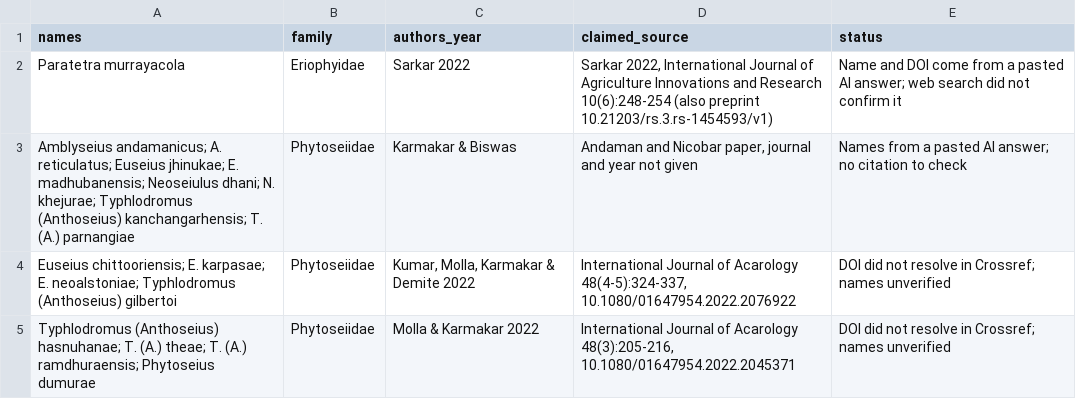
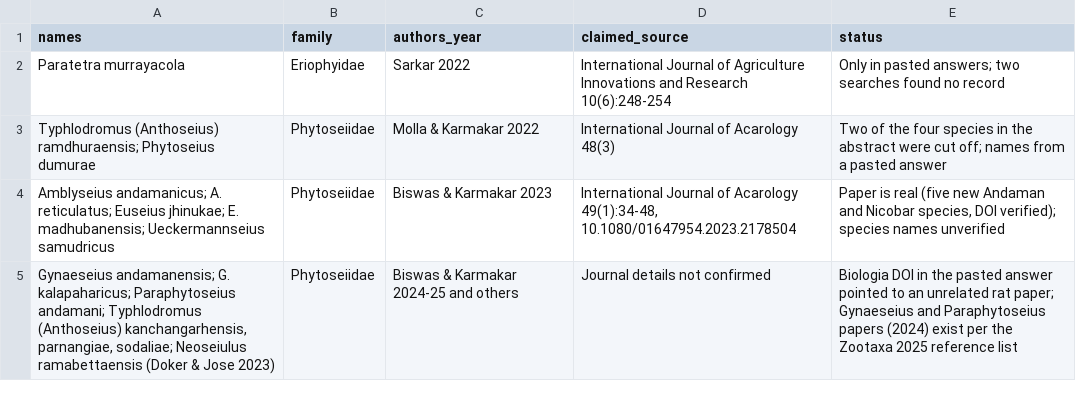
Before and after one commit to vkcvaibhav-eng/india-agri-mite-coi, a CSV file: data/checklist/leads_to_verify.csv, drawn as a sheet.

```diff
--- a/data/checklist/leads_to_verify.csv
+++ b/data/checklist/leads_to_verify.csv
@@ -1,5 +1,5 @@
 names,family,authors_year,claimed_source,status
-Paratetra murrayacola,Eriophyidae,Sarkar 2022,"Sarkar 2022, International Journal of Agriculture Innovations and Research 10(6):248-254 (also preprint 10.21203/rs.3.rs-1454593/v1)",Name and DOI come from a pasted AI answer; web search did not confirm it
-Amblyseius andamanicus; A. reticulatus; Euseius jhinukae; E. madhubanensis; Neoseiulus dhani; N. khejurae; Typhlodromus (Anthoseius) kanchangarhensis; T. (A.) parnangiae,Phytoseiidae,Karmakar & Biswas,"Andaman and Nicobar paper, journal and year not given",Names from a pasted AI answer; no citation to check
-Euseius chittooriensis; E. karpasae; E. neoalstoniae; Typhlodromus (Anthoseius) gilbertoi,Phytoseiidae,"Kumar, Molla, Karmakar & Demite 2022","International Journal of Acarology 48(4-5):324-337, 10.1080/01647954.2022.2076922",DOI did not resolve in Crossref; names unverified
-Typhlodromus (Anthoseius) hasnuhanae; T. (A.) theae; T. (A.) ramdhuraensis; Phytoseius dumurae,Phytoseiidae,Molla & Karmakar 2022,"International Journal of Acarology 48(3):205-216, 10.1080/01647954.2022.2045371",DOI did not resolve in Crossref; names unverified
+Paratetra murrayacola,Eriophyidae,Sarkar 2022,International Journal of Agriculture Innovations and Research 10(6):248-254,Only in pasted answers; two searches found no record
+Typhlodromus (Anthoseius) ramdhuraensis; Phytoseius dumurae,Phytoseiidae,Molla & Karmakar 2022,International Journal of Acarology 48(3),Two of the four species in the abstract were cut off; names from a pasted answer
+Amblyseius andamanicus; A. reticulatus; Euseius jhinukae; E. madhubanensis; Ueckermannseius samudricus,Phytoseiidae,Biswas & Karmakar 2023,"International Journal of Acarology 49(1):34-48, 10.1080/01647954.2023.2178504","Paper is real (five new Andaman and Nicobar species, DOI verified); species names unverified"
+"Gynaeseius andamanensis; G. kalapaharicus; Paraphytoseius andamani; Typhlodromus (Anthoseius) kanchangarhensis, parnangiae, sodaliae; Neoseiulus ramabettaensis (Doker & Jose 2023)",Phytoseiidae,Biswas & Karmakar 2024-25 and others,Journal details not confirmed,Biologia DOI in the pasted answer pointed to an unrelated rat paper; Gynaeseius and Paraphytoseius papers (2024) exist per the Zootaxa 2025 reference list
```
Also changed, not shown: data/checklist/additions_2022_2026.csv.
